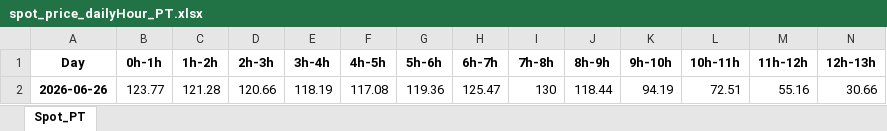
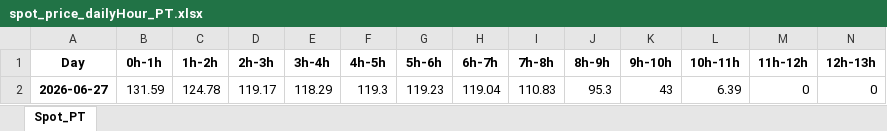
Before and after one commit to tiagosimoes22/Eletricity_Prices_Dayahead, an Excel workbook: output/spot_price_dailyHour_PT.xlsx, sheet Spot_PT, drawn as a sheet; only a part is shown; values as stored, in another font and other column widths than the file's, no borders; table styles not drawn; removed rows and columns are numbered as before the commit, all else as after; rows hold the shown columns only; the diff names each change by its address in the sheet, - before the commit and + after, or states it on an @@ line.

```diff
--- a/output/spot_price_dailyHour_PT.xlsx (sheet Spot_PT)
+++ b/output/spot_price_dailyHour_PT.xlsx (sheet Spot_PT)
-row 2: 2026-06-26 | 123.77 | 121.28 | 120.66 | 118.19 | 117.08 | 119.36 | 125.47 | 130 | 118.44 | 94.19 | 72.51 | 55.16 | 30.66
+row 2: 2026-06-27 | 131.59 | 124.78 | 119.17 | 118.29 | 119.3 | 119.23 | 119.04 | 110.83 | 95.3 | 43 | 6.39 | 0 | 0
```
Also changed, not shown: 1 other file.
